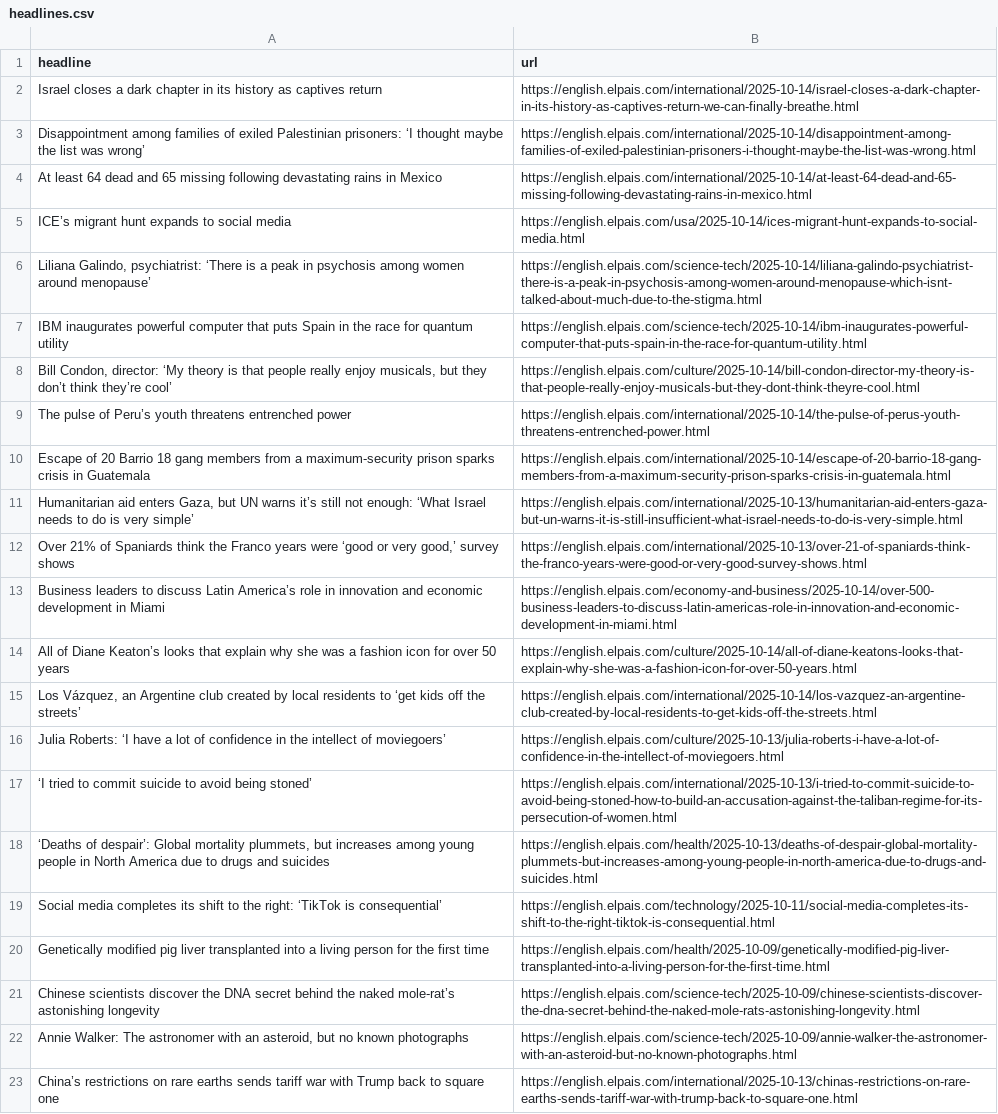
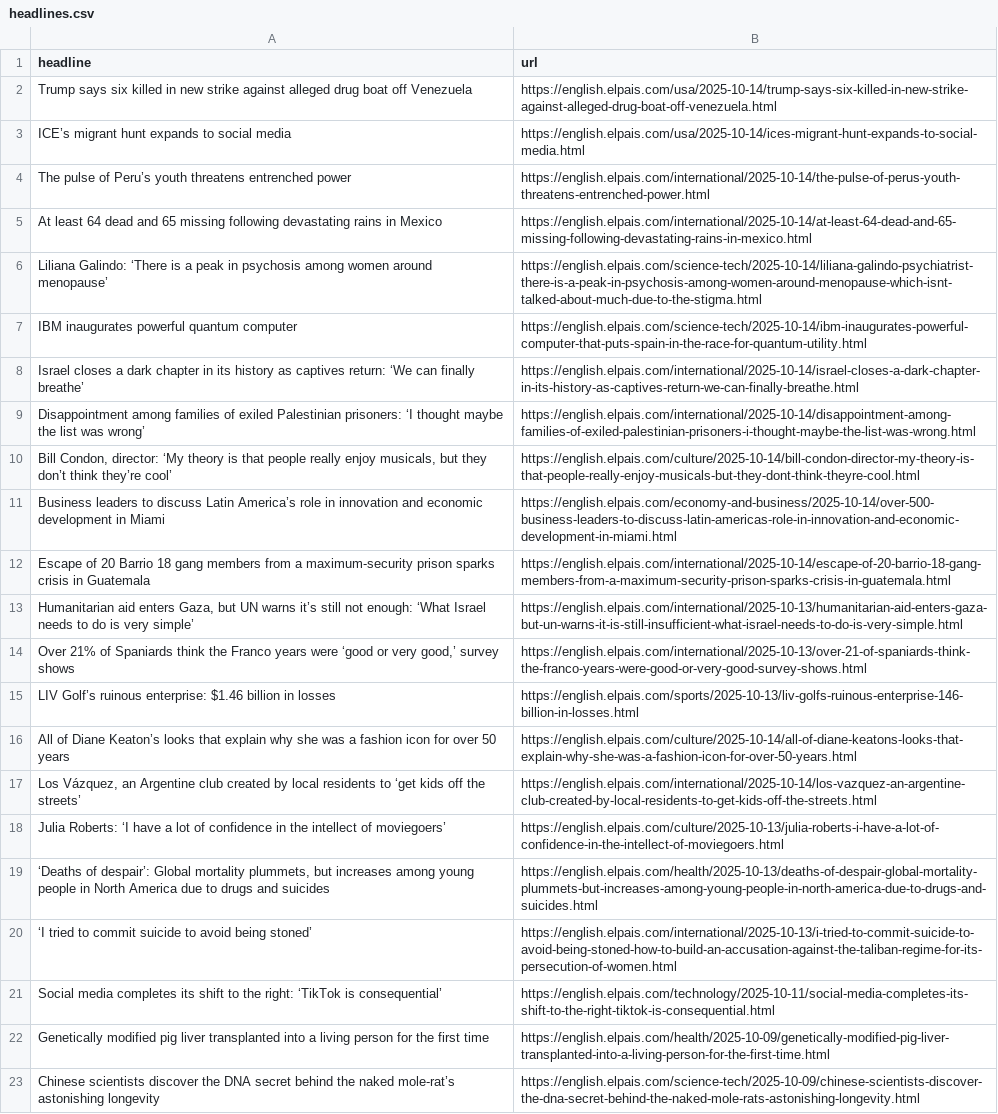
Before and after one commit to dafnikaravola/soma-s-autoscrapper, a CSV file: headlines.csv, drawn as a sheet; only a part is shown; the shorter side is filled out with more unchanged rows.

```diff
--- a/headlines.csv
+++ b/headlines.csv
@@ -1,10 +1,12 @@
 headline,url
-Israel closes a dark chapter in its history as captives return,https://english.elpais.com/international/2025-10-14/israel-closes-a-dark-chapter-in-its-history-as-captives-return-we-can-finally-breathe.html
+Trump says six killed in new strike against alleged drug boat off Venezuela,https://english.elpais.com/usa/2025-10-14/trump-says-six-killed-in-new-strike-against-alleged-drug-boat-off-venezuela.html
+ICE’s migrant hunt expands to social media,https://english.elpais.com/usa/2025-10-14/ices-migrant-hunt-expands-to-social-media.html
+The pulse of Peru’s youth threatens entrenched power,https://english.elpais.com/international/2025-10-14/the-pulse-of-perus-youth-threatens-entrenched-power.html
+At least 64 dead and 65 missing following devastating rains in Mexico,https://english.elpais.com/international/2025-10-14/at-least-64-dead-and-65-missing-following-devastating-rains-in-mexico.html
+Liliana Galindo: ‘There is a peak in psychosis among women around menopause’,https://english.elpais.com/science-tech/2025-10-14/liliana-galindo-psychiatrist-there-is-a-peak-in-psychosis-among-women-around-menopause-which-isnt-talked-about-much-due-to-the-stigma.html
+IBM inaugurates powerful quantum computer ,https://english.elpais.com/science-tech/2025-10-14/ibm-inaugurates-powerful-computer-that-puts-spain-in-the-race-for-quantum-utility.html
+Israel closes a dark chapter in its history as captives return: ‘We can finally breathe’,https://english.elpais.com/international/2025-10-14/israel-closes-a-dark-chapter-in-its-history-as-captives-return-we-can-finally-breathe.html
 Disappointment among families of exiled Palestinian prisoners: ‘I thought maybe the list was wrong’ ,https://english.elpais.com/international/2025-10-14/disappointment-among-families-of-exiled-palestinian-prisoners-i-thought-maybe-the-list-was-wrong.html
-At least 64 dead and 65 missing following devastating rains in Mexico,https://english.elpais.com/international/2025-10-14/at-least-64-dead-and-65-missing-following-devastating-rains-in-mexico.html
-ICE’s migrant hunt expands to social media,https://english.elpais.com/usa/2025-10-14/ices-migrant-hunt-expands-to-social-media.html
-"Liliana Galindo, psychiatrist: ‘There is a peak in psychosis among women around menopause’",https://english.elpais.com/science-tech/2025-10-14/liliana-galindo-psychiatrist-there-is-a-peak-in-psychosis-among-women-around-menopause-which-isnt-talked-about-much-due-to-the-stigma.html
-IBM inaugurates powerful computer that puts Spain in the race for quantum utility,https://english.elpais.com/science-tech/2025-10-14/ibm-inaugurates-powerful-computer-that-puts-spain-in-the-race-for-quantum-utility.html
 "Bill Condon, director: ‘My theory is that people really enjoy musicals, but they don’t think they’re cool’",https://english.elpais.com/culture/2025-10-14/bill-condon-director-my-theory-is-that-people-really-enjoy-musicals-but-they-dont-think-theyre-cool.html
-The pulse of Peru’s youth threatens entrenched power,https://english.elpais.com/international/2025-10-14/the-pulse-of-perus-youth-threatens-entrenched-power.html
+Business leaders to discuss Latin America’s role in innovation and economic development in Miami,https://english.elpais.com/economy-and-business/2025-10-14/over-500-business-leaders-to-discuss-latin-americas-role-in-innovation-and-economic-development-in-miami.html
 Escape of 20 Barrio 18 gang members from a maximum-security prison sparks crisis in Guatemala,https://english.elpais.com/international/2025-10-14/escape-of-20-barrio-18-gang-members-from-a-maximum-security-prison-sparks-crisis-in-guatemala.html
@@ -12,3 +14,3 @@ Escape of 20 Barrio 18 gang members from a maximum-security prison sparks crisis
 "Over 21% of Spaniards think the Franco years were ‘good or very good,’ survey shows",https://english.elpais.com/international/2025-10-13/over-21-of-spaniards-think-the-franco-years-were-good-or-very-good-survey-shows.html
-Business leaders to discuss Latin America’s role in innovation and economic development in Miami,https://english.elpais.com/economy-and-business/2025-10-14/over-500-business-leaders-to-discuss-latin-americas-role-in-innovation-and-economic-development-in-miami.html
+LIV Golf’s ruinous enterprise: $1.46 billion in losses,https://english.elpais.com/sports/2025-10-13/liv-golfs-ruinous-enterprise-146-billion-in-losses.html
 All of Diane Keaton’s looks that explain why she was a fashion icon for over 50 years,https://english.elpais.com/culture/2025-10-14/all-of-diane-keatons-looks-that-explain-why-she-was-a-fashion-icon-for-over-50-years.html
@@ -16,4 +18,4 @@ All of Diane Keaton’s looks that explain why she was a fashion icon for over 5
 Julia Roberts: ‘I have a lot of confidence in the intellect of moviegoers’,https://english.elpais.com/culture/2025-10-13/julia-roberts-i-have-a-lot-of-confidence-in-the-intellect-of-moviegoers.html
+"‘Deaths of despair’: Global mortality plummets, but increases among young people in North America due to drugs and suicides",https://english.elpais.com/health/2025-10-13/deaths-of-despair-global-mortality-plummets-but-increases-among-young-people-in-north-america-due-to-drugs-and-suicides.html
 ‘I tried to commit suicide to avoid being stoned’,https://english.elpais.com/international/2025-10-13/i-tried-to-commit-suicide-to-avoid-being-stoned-how-to-build-an-accusation-against-the-taliban-regime-for-its-persecution-of-women.html
-"‘Deaths of despair’: Global mortality plummets, but increases among young people in North America due to drugs and suicides",https://english.elpais.com/health/2025-10-13/deaths-of-despair-global-mortality-plummets-but-increases-among-young-people-in-north-america-due-to-drugs-and-suicides.html
 Social media completes its shift to the right: ‘TikTok is consequential’,https://english.elpais.com/technology/2025-10-11/social-media-completes-its-shift-to-the-right-tiktok-is-consequential.html
```
